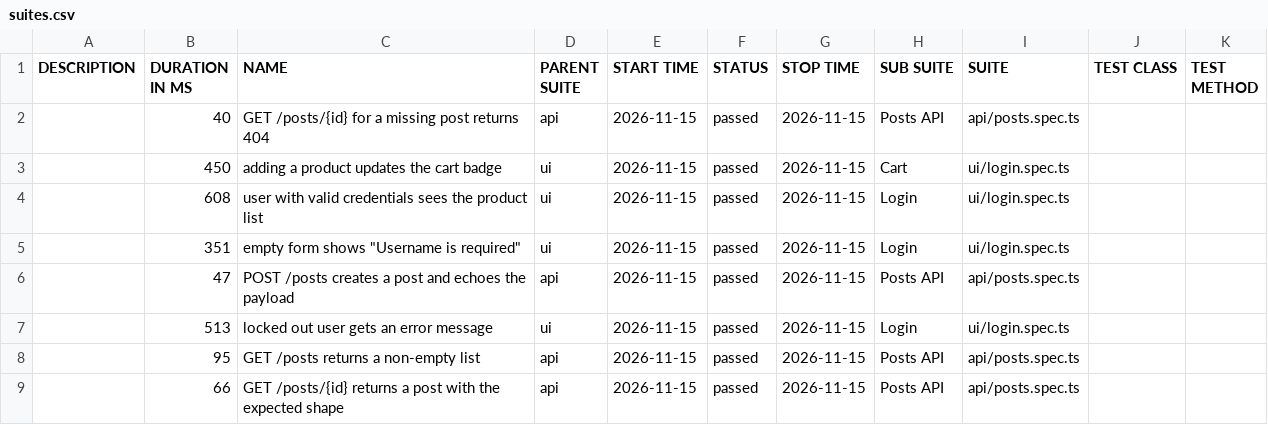
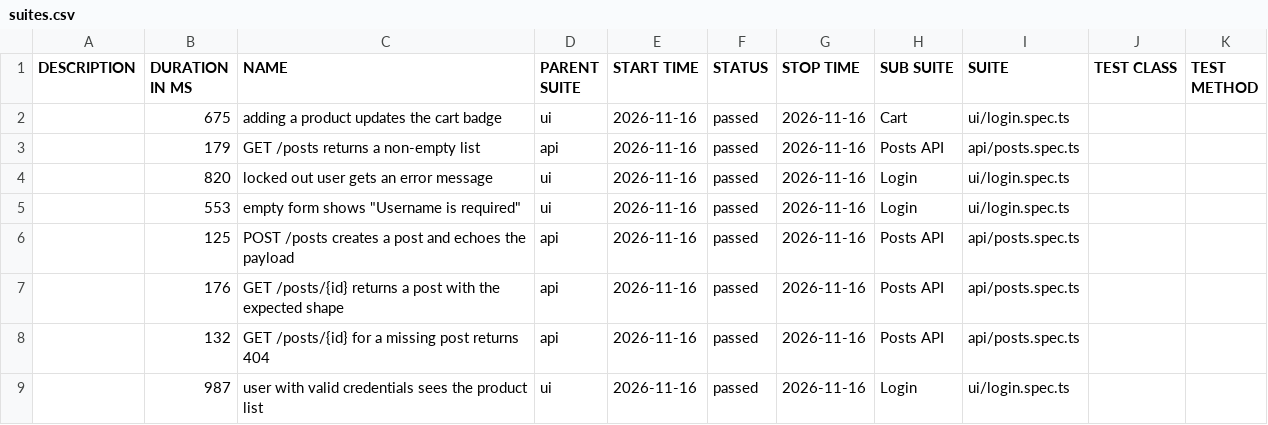
Before and after one commit to NailKarimov/qa-project-template, a CSV file: data/suites.csv, drawn as a sheet.

```diff
--- a/data/suites.csv
+++ b/data/suites.csv
@@ -1,9 +1,9 @@
 "DESCRIPTION","DURATION IN MS","NAME","PARENT SUITE","START TIME","STATUS","STOP TIME","SUB SUITE","SUITE","TEST CLASS","TEST METHOD"
-"","40","GET /posts/{id} for a missing post returns 404","api","2026-11-15","passed","2026-11-15","Posts API","api/posts.spec.ts","",""
-"","450","adding a product updates the cart badge","ui","2026-11-15","passed","2026-11-15","Cart","ui/login.spec.ts","",""
-"","608","user with valid credentials sees the product list","ui","2026-11-15","passed","2026-11-15","Login","ui/login.spec.ts","",""
-"","351","empty form shows ""Username is required""","ui","2026-11-15","passed","2026-11-15","Login","ui/login.spec.ts","",""
-"","47","POST /posts creates a post and echoes the payload","api","2026-11-15","passed","2026-11-15","Posts API","api/posts.spec.ts","",""
-"","513","locked out user gets an error message","ui","2026-11-15","passed","2026-11-15","Login","ui/login.spec.ts","",""
-"","95","GET /posts returns a non-empty list","api","2026-11-15","passed","2026-11-15","Posts API","api/posts.spec.ts","",""
-"","66","GET /posts/{id} returns a post with the expected shape","api","2026-11-15","passed","2026-11-15","Posts API","api/posts.spec.ts","",""
+"","675","adding a product updates the cart badge","ui","2026-11-16","passed","2026-11-16","Cart","ui/login.spec.ts","",""
+"","179","GET /posts returns a non-empty list","api","2026-11-16","passed","2026-11-16","Posts API","api/posts.spec.ts","",""
+"","820","locked out user gets an error message","ui","2026-11-16","passed","2026-11-16","Login","ui/login.spec.ts","",""
+"","553","empty form shows ""Username is required""","ui","2026-11-16","passed","2026-11-16","Login","ui/login.spec.ts","",""
+"","125","POST /posts creates a post and echoes the payload","api","2026-11-16","passed","2026-11-16","Posts API","api/posts.spec.ts","",""
+"","176","GET /posts/{id} returns a post with the expected shape","api","2026-11-16","passed","2026-11-16","Posts API","api/posts.spec.ts","",""
+"","132","GET /posts/{id} for a missing post returns 404","api","2026-11-16","passed","2026-11-16","Posts API","api/posts.spec.ts","",""
+"","987","user with valid credentials sees the product list","ui","2026-11-16","passed","2026-11-16","Login","ui/login.spec.ts","",""
```
Also changed, not shown: 39 other files.
